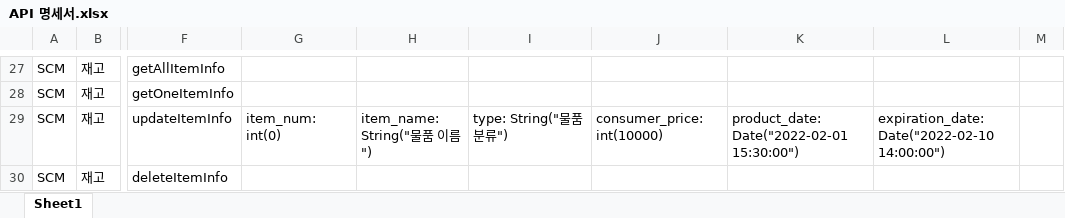
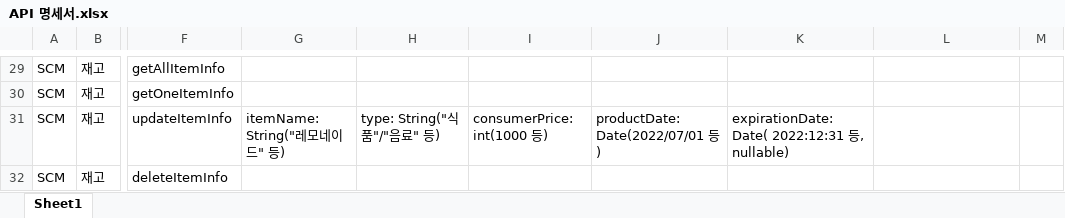
Before and after one commit to shadow98a/TJSManager, an Excel workbook: documents/API 명세서.xlsx, sheet Sheet1, drawn as a sheet; only a part is shown, gaps mark what is left out; values as stored, in another font and other column widths than the file's, no borders; addresses are those after the commit; the diff covers the shown part only; the diff names each change by its address in the sheet, - before the commit and + after, or states it on an @@ line.

```diff
--- a/documents/API 명세서.xlsx (sheet Sheet1)
+++ b/documents/API 명세서.xlsx (sheet Sheet1)
-G31: item_num: int(0)
+G31: itemName: String("레모네이드" 등)
-H31: item_name: String("물품 이름")
+H31: type: String("식품"/"음료" 등)
-I31: type: String("물품 분류")
+I31: consumerPrice: int(1000 등)
-J31: consumer_price: int(10000)
+J31: productDate: Date(2022/07/01 등)
-K31: product_date: Date("2022-02-01 15:30:00")
+K31: expirationDate: Date( 2022:12:31 등, nullable)
-L31: expiration_date: Date("2022-02-10 14:00:00")
+L31: (empty)
```
Also changed, not shown: 2 added rows and 60 edited cells elsewhere in this sheet, 3 other files.
